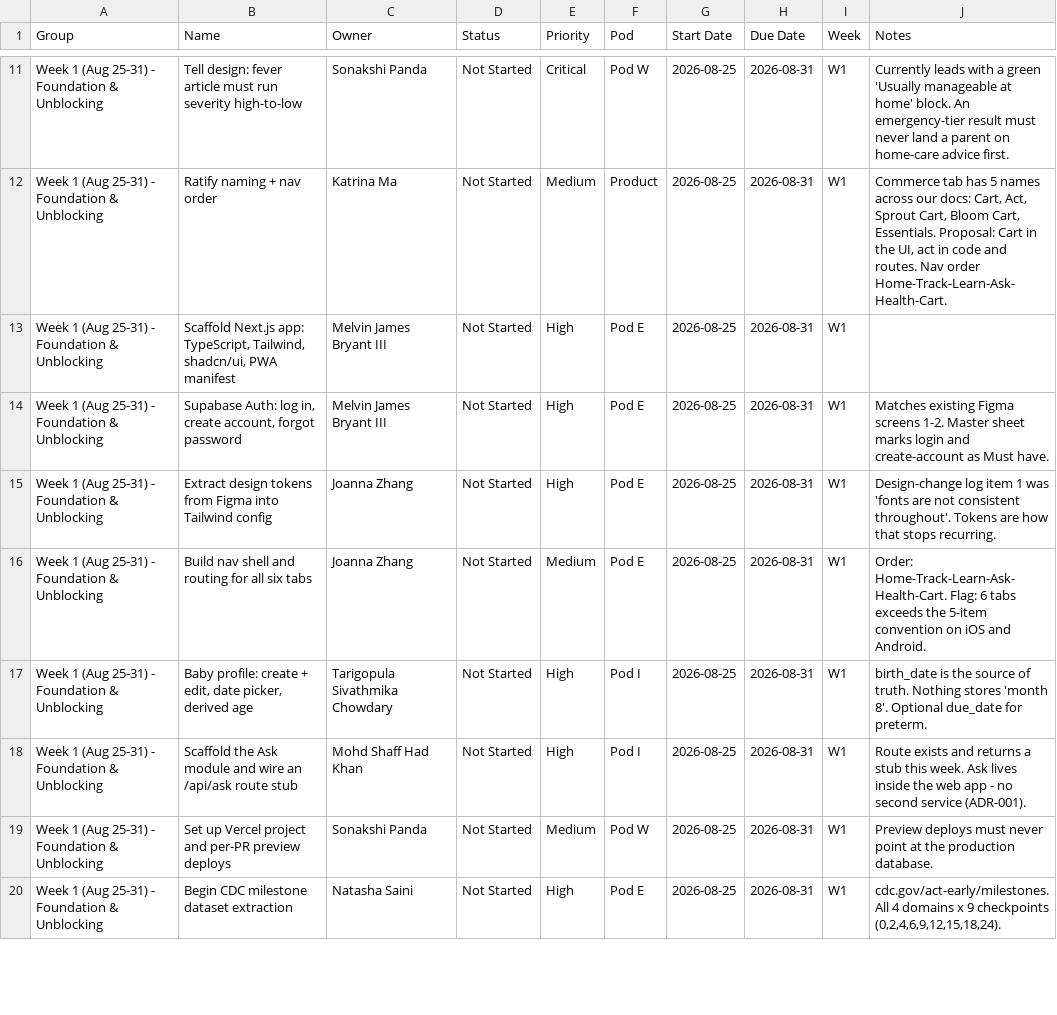
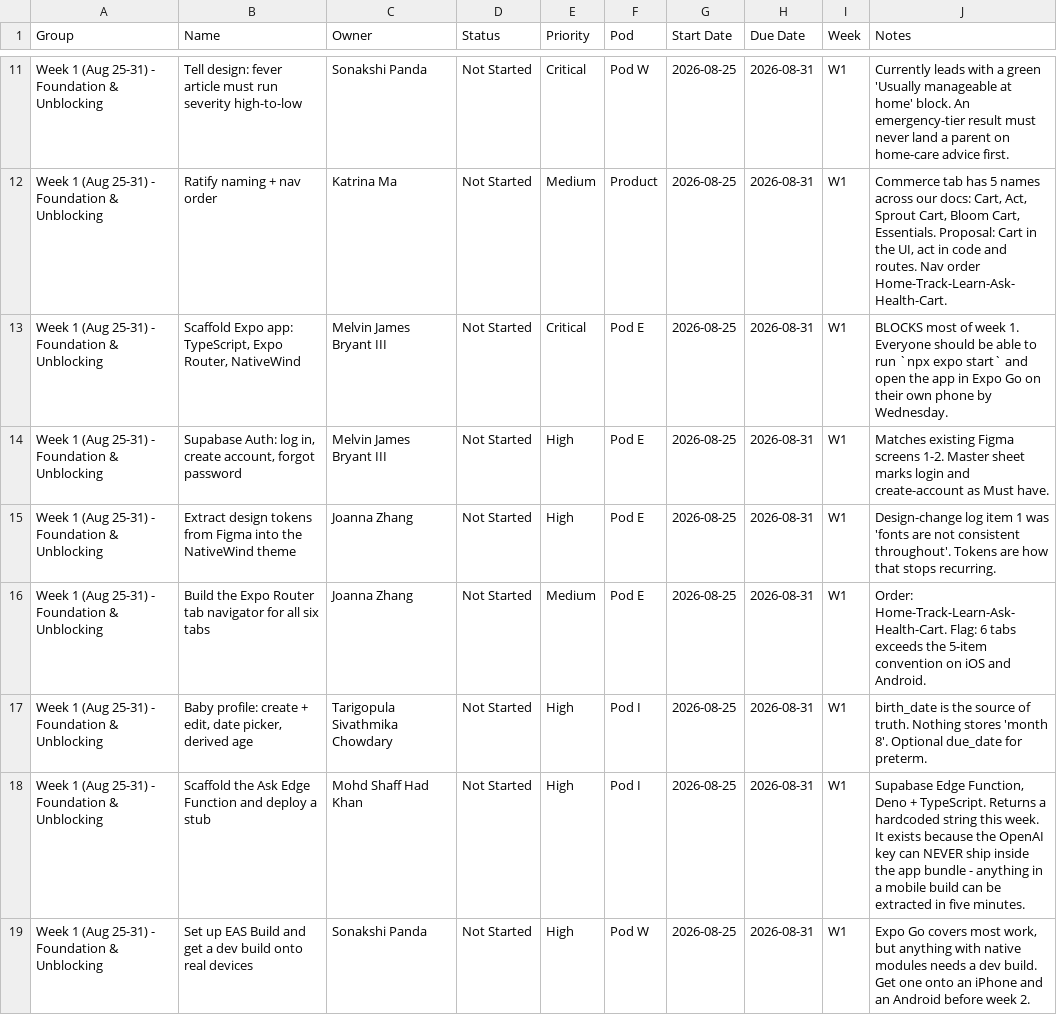
Before and after one commit to bumptobloom/bumptobloom, a CSV file: BumpToBloom-Monday-Import.csv, drawn as a sheet; only a part is shown, gaps mark what is left out; the shorter side is filled out with more unchanged rows; the diff covers the shown part only.

Commit message:
feat: React Native, not a website (ADR-005)
This ships to the App Store and Play Store. Next.js can't be submitted to
either, so the runtime changes: Expo + React Native, Supabase called directly
with RLS, one Edge Function for anything needing a secret.

TypeScript everywhere still holds. The fever engine is unchanged and now runs
on the device, which means triage works offline.

```diff
--- a/BumpToBloom-Monday-Import.csv
+++ b/BumpToBloom-Monday-Import.csv
@@ -12,8 +12,8 @@ Week 1 (Aug 25-31) - Foundation & Unblocking,Tell design: fever article must run
 Week 1 (Aug 25-31) - Foundation & Unblocking,Ratify naming + nav order,Katrina Ma,Not Started,Medium,Product,2026-08-25,2026-08-31,W1,"Commerce tab has 5 names across our docs: Cart, Act, Sprout Cart, Bloom Cart, Essentials. Proposal: Cart in the UI, act in code and routes. Nav order Home-Track-Learn-Ask-Health-Cart."
-Week 1 (Aug 25-31) - Foundation & Unblocking,"Scaffold Next.js app: TypeScript, Tailwind, shadcn/ui, PWA manifest",Melvin James Bryant III,Not Started,High,Pod E,2026-08-25,2026-08-31,W1,
+Week 1 (Aug 25-31) - Foundation & Unblocking,"Scaffold Expo app: TypeScript, Expo Router, NativeWind",Melvin James Bryant III,Not Started,Critical,Pod E,2026-08-25,2026-08-31,W1,BLOCKS most of week 1. Everyone should be able to run `npx expo start` and open the app in Expo Go on their own phone by Wednesday.
 Week 1 (Aug 25-31) - Foundation & Unblocking,"Supabase Auth: log in, create account, forgot password",Melvin James Bryant III,Not Started,High,Pod E,2026-08-25,2026-08-31,W1,Matches existing Figma screens 1-2. Master sheet marks login and create-account as Must have.
-Week 1 (Aug 25-31) - Foundation & Unblocking,Extract design tokens from Figma into Tailwind config,Joanna Zhang,Not Started,High,Pod E,2026-08-25,2026-08-31,W1,Design-change log item 1 was 'fonts are not consistent throughout'. Tokens are how that stops recurring.
-Week 1 (Aug 25-31) - Foundation & Unblocking,Build nav shell and routing for all six tabs,Joanna Zhang,Not Started,Medium,Pod E,2026-08-25,2026-08-31,W1,Order: Home-Track-Learn-Ask-Health-Cart. Flag: 6 tabs exceeds the 5-item convention on iOS and Android.
+Week 1 (Aug 25-31) - Foundation & Unblocking,Extract design tokens from Figma into the NativeWind theme,Joanna Zhang,Not Started,High,Pod E,2026-08-25,2026-08-31,W1,Design-change log item 1 was 'fonts are not consistent throughout'. Tokens are how that stops recurring.
+Week 1 (Aug 25-31) - Foundation & Unblocking,Build the Expo Router tab navigator for all six tabs,Joanna Zhang,Not Started,Medium,Pod E,2026-08-25,2026-08-31,W1,Order: Home-Track-Learn-Ask-Health-Cart. Flag: 6 tabs exceeds the 5-item convention on iOS and Android.
 Week 1 (Aug 25-31) - Foundation & Unblocking,"Baby profile: create + edit, date picker, derived age",Tarigopula Sivathmika Chowdary,Not Started,High,Pod I,2026-08-25,2026-08-31,W1,birth_date is the source of truth. Nothing stores 'month 8'. Optional due_date for preterm.
-Week 1 (Aug 25-31) - Foundation & Unblocking,Scaffold the Ask module and wire an /api/ask route stub,Mohd Shaff Had Khan,Not Started,High,Pod I,2026-08-25,2026-08-31,W1,Route exists and returns a stub this week. Ask lives inside the web app - no second service (ADR-001).
-Week 1 (Aug 25-31) - Foundation & Unblocking,Set up Vercel project and per-PR preview deploys,Sonakshi Panda,Not Started,Medium,Pod W,2026-08-25,2026-08-31,W1,Preview deploys must never point at the production database.
+Week 1 (Aug 25-31) - Foundation & Unblocking,Scaffold the Ask Edge Function and deploy a stub,Mohd Shaff Had Khan,Not Started,High,Pod I,2026-08-25,2026-08-31,W1,"Supabase Edge Function, Deno + TypeScript. Returns a hardcoded string this week. It exists because the OpenAI key can NEVER ship inside the app bundle - anything in a mobile build can be extracted in five minutes."
+Week 1 (Aug 25-31) - Foundation & Unblocking,Set up EAS Build and get a dev build onto real devices,Sonakshi Panda,Not Started,High,Pod W,2026-08-25,2026-08-31,W1,"Expo Go covers most work, but anything with native modules needs a dev build. Get one onto an iPhone and an Android before week 2."
```
Also changed, not shown: 3 added rows and 38 edited cells elsewhere in this file, 16 other files.
